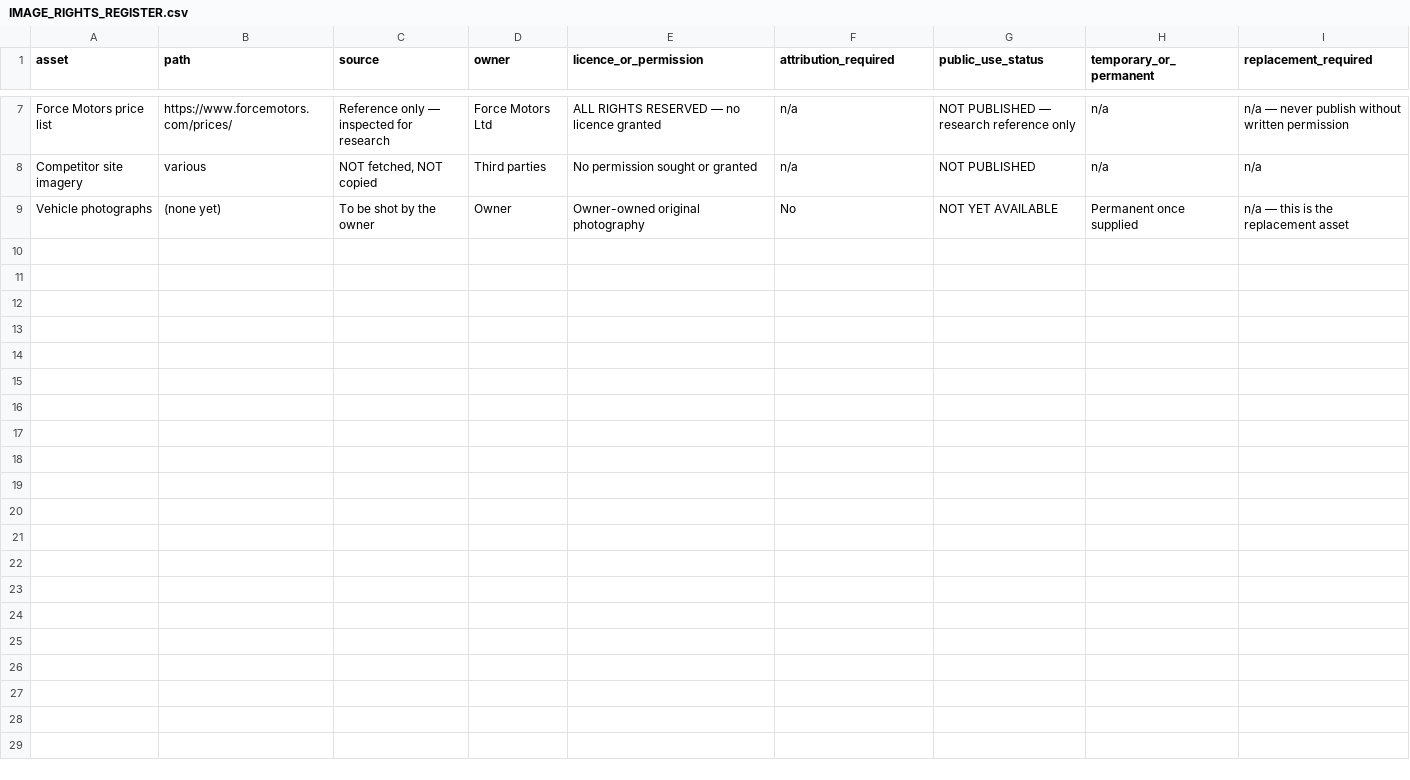
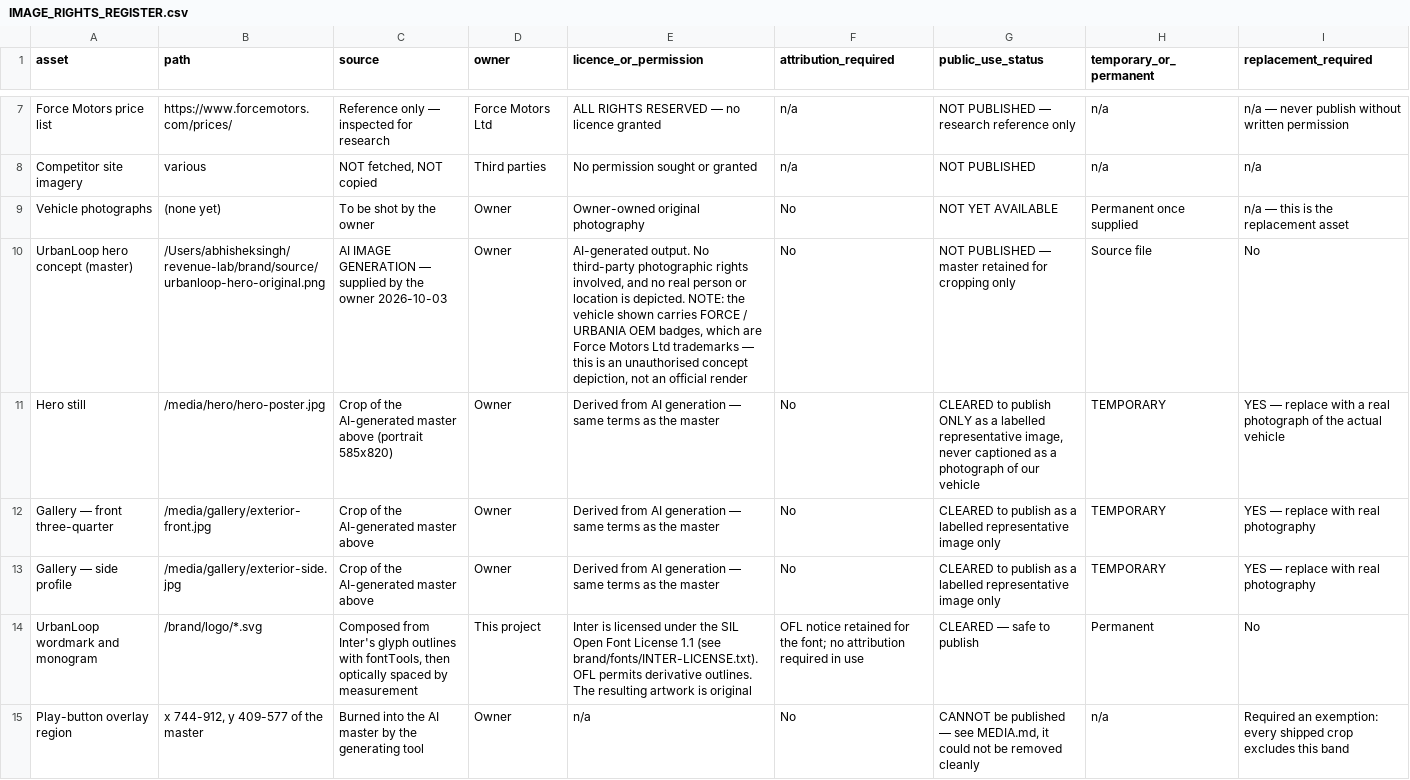
Before and after one commit to Crypto958/revenue-lab, a CSV file: website/urbania/docs/IMAGE_RIGHTS_REGISTER.csv, drawn as a sheet; only a part is shown, gaps mark what is left out.

Commit message:
media: ship the owner's UrbanLoop concept image; fix hero crop and test isolation
Uses the owner-supplied AI-generated Urbania image on the site, cropped.

THE PLAY BUTTON CANNOT BE REMOVED — documented, not hidden
The master has a play button burned in at x 744-912, y 409-577. Both available
techniques were tried, rendered and inspected before rejection:
  - ffmpeg delogo (interpolating fill): smears badly — the circle crosses the
    window/pillar edge, producing obvious vertical streaks across glass and body.
  - mirrored clone patch + feathered mask (brand/patch_play_button.py): much
    better, but still leaves a visible white arc from the ring's outer edge and
    duplicates the door handle and UL monogram into the patched area.
Removing it properly needs an inpainting model, which this environment lacks.
So every crop excludes the x 744-912 band instead. Recorded in docs/MEDIA.md.

SHIPPED A DEFECT, THEN CAUGHT IT
The first poster was the 16:9 crop. The hero still box is 471x660 (ratio 0.714,
portrait) with object-fit:cover, so a landscape source is scaled to the height and
centre-cropped to ~40% of its width — the homepage rendered the wordmark as
"anLoop" / "R GROUP MOBILITY". A truncated brand name is worse than no image.
Measured the box in the DOM, re-cropped to 585x820 (ratio 0.713), verified.

TESTS: TWO CLASSES, TWO JOBS
MediaPipelineTests previously read the live media/ tree and asserted it was EMPTY.
Adding real media broke 5 tests — and would break again on every real photo. It
now isolates MEDIA_ROOT to a temp dir, so it tests pipeline logic and nothing else.
New ShippedMediaTests guards the assets that actually ship, including a
dependency-free JPEG SOF parser (no Pillow in this project) asserting the hero
poster is portrait. Verified it FAILS when the landscape poster is put back —
a guard that cannot fail proves nothing.

MEDIA — hero video: False, hero poster: True, gallery: 2/12, seating: 0/12.

Provenance: docs/IMAGE_RIGHTS_REGISTER.csv classifies all of it as AI concept
imagery, cleared to publish ONLY as a labelled representative image, marked
TEMPORARY and flagged for replacement with real photography. The vehicle carries
FORCE / URBANIA OEM badges (Force Motors trademarks) — this is an unauthorised
concept depiction, stated plainly in the register. The site's own caption already
says "Photograph of the Force Urbania model. Images of our own vehicle are being
prepared."

55 tests pass.

```diff
--- a/website/urbania/docs/IMAGE_RIGHTS_REGISTER.csv
+++ b/website/urbania/docs/IMAGE_RIGHTS_REGISTER.csv
@@ -9 +9,7 @@ asset,path,source,owner,licence_or_permission,attribution_required,public_use_st
 "Vehicle photographs","(none yet)","To be shot by the owner","Owner","Owner-owned original photography","No","NOT YET AVAILABLE","Permanent once supplied","n/a — this is the replacement asset"
+"UrbanLoop hero concept (master)","/Users/abhisheksingh/revenue-lab/brand/source/urbanloop-hero-original.png","AI IMAGE GENERATION — supplied by the owner 2026-10-03","Owner","AI-generated output. No third-party photographic rights involved, and no real person or location is depicted. NOTE: the vehicle shown carries FORCE / URBANIA OEM badges, which are Force Motors Ltd trademarks — this is an unauthorised concept depiction, not an official render","No","NOT PUBLISHED — master retained for cropping only","Source file","No"
+"Hero still","/media/hero/hero-poster.jpg","Crop of the AI-generated master above (portrait 585x820)","Owner","Derived from AI generation — same terms as the master","No","CLEARED to publish ONLY as a labelled representative image, never captioned as a photograph of our vehicle","TEMPORARY","YES — replace with a real photograph of the actual vehicle"
+"Gallery — front three-quarter","/media/gallery/exterior-front.jpg","Crop of the AI-generated master above","Owner","Derived from AI generation — same terms as the master","No","CLEARED to publish as a labelled representative image only","TEMPORARY","YES — replace with real photography"
+"Gallery — side profile","/media/gallery/exterior-side.jpg","Crop of the AI-generated master above","Owner","Derived from AI generation — same terms as the master","No","CLEARED to publish as a labelled representative image only","TEMPORARY","YES — replace with real photography"
+"UrbanLoop wordmark and monogram","/brand/logo/*.svg","Composed from Inter's glyph outlines with fontTools, then optically spaced by measurement","This project","Inter is licensed under the SIL Open Font License 1.1 (see brand/fonts/INTER-LICENSE.txt). OFL permits derivative outlines. The resulting artwork is original","OFL notice retained for the font; no attribution required in use","CLEARED — safe to publish","Permanent","No"
+"Play-button overlay region","x 744-912, y 409-577 of the master","Burned into the AI master by the generating tool","Owner","n/a","No","CANNOT be published — see MEDIA.md, it could not be removed cleanly","n/a","Required an exemption: every shipped crop excludes this band"
```
Also changed, not shown: 9 other files.
